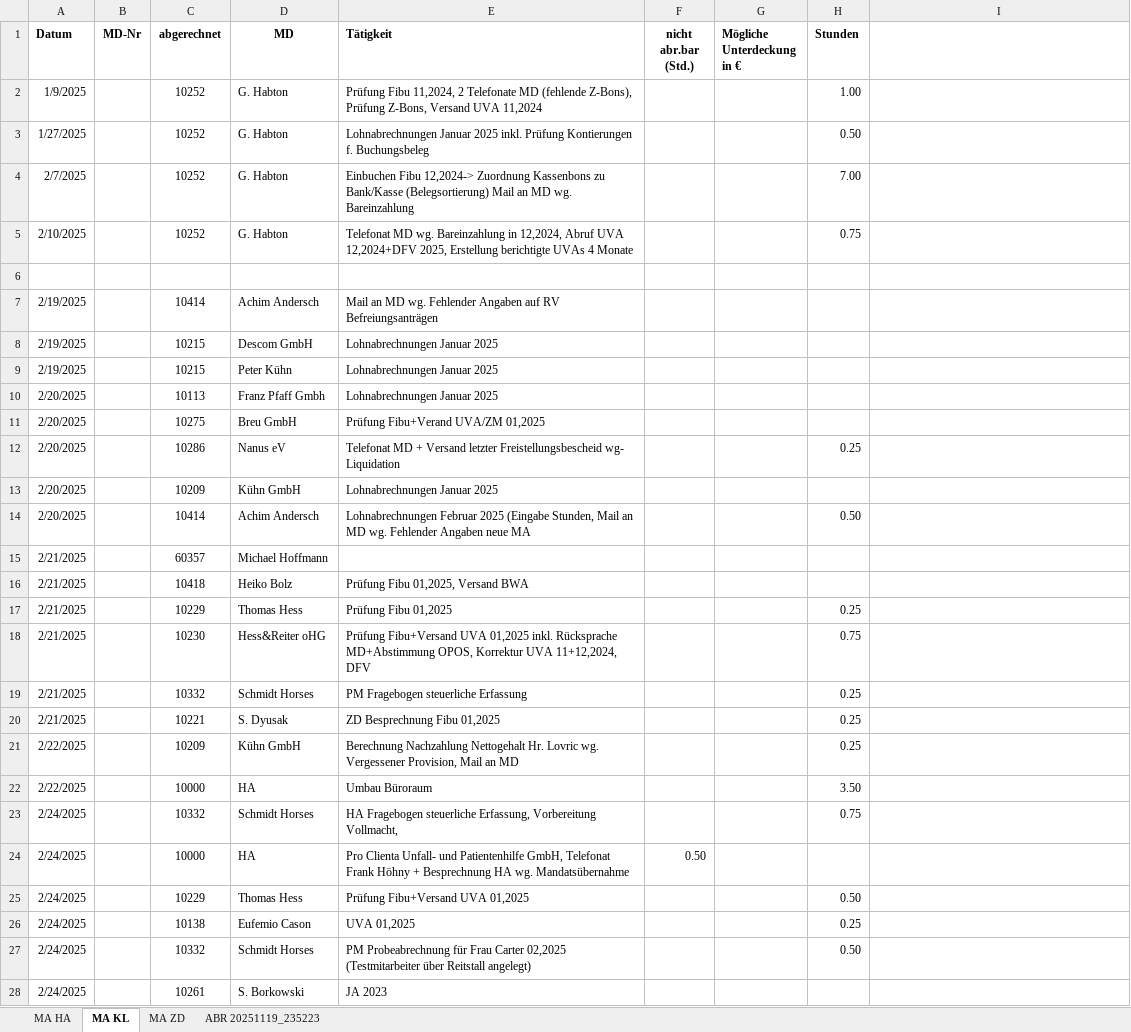
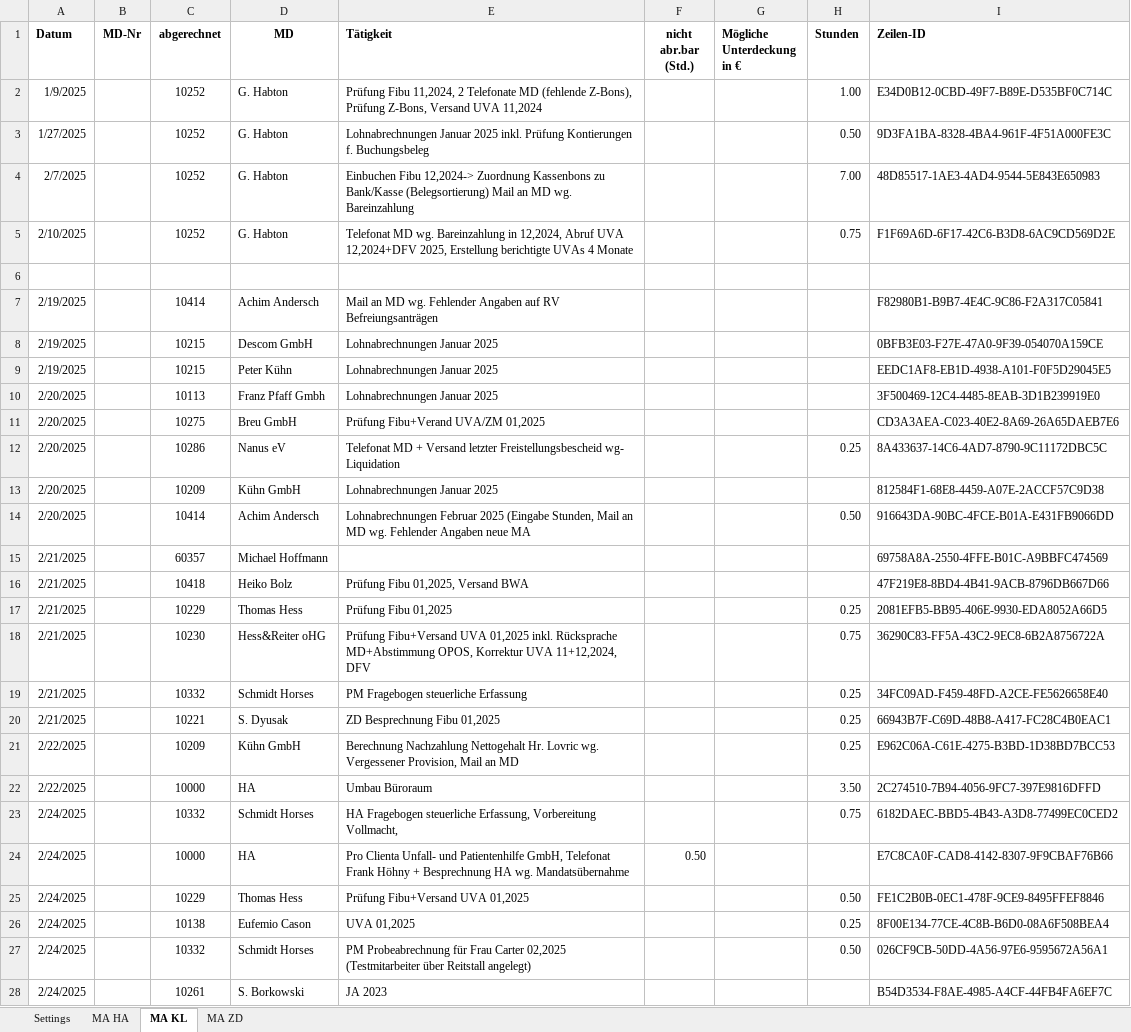
Before and after one commit to Wolle181/HtmXRechnung, an Excel workbook: Iteration 2try2/10000 Zeiterfassung Kanzlei.xlsm, sheet MA KL, drawn as a sheet; only a part is shown; values as stored, in another font and other column widths than the file's, no borders; the diff covers the shown part only; the diff names each change by its address in the sheet, - before the commit and + after, or states it on an @@ line.

```diff
--- a/Iteration 2try2/10000 Zeiterfassung Kanzlei.xlsm (sheet MA KL)
+++ b/Iteration 2try2/10000 Zeiterfassung Kanzlei.xlsm (sheet MA KL)
-sheet tab: ABR 20251119_235223
@@ sheet tab unhidden: Settings @@
-I1: (empty)
+I1: Zeilen-ID
-I2 (Zeilen-ID): (empty)
+I2 (Zeilen-ID): E34D0B12-0CBD-49F7-B89E-D535BF0C714C
-I3 (Zeilen-ID): (empty)
+I3 (Zeilen-ID): 9D3FA1BA-8328-4BA4-961F-4F51A000FE3C
-I4 (Zeilen-ID): (empty)
+I4 (Zeilen-ID): 48D85517-1AE3-4AD4-9544-5E843E650983
-I5 (Zeilen-ID): (empty)
+I5 (Zeilen-ID): F1F69A6D-6F17-42C6-B3D8-6AC9CD569D2E
-I7 (Zeilen-ID): (empty)
+I7 (Zeilen-ID): F82980B1-B9B7-4E4C-9C86-F2A317C05841
-I8 (Zeilen-ID): (empty)
+I8 (Zeilen-ID): 0BFB3E03-F27E-47A0-9F39-054070A159CE
-I9 (Zeilen-ID): (empty)
+I9 (Zeilen-ID): EEDC1AF8-EB1D-4938-A101-F0F5D29045E5
-I10 (Zeilen-ID): (empty)
+I10 (Zeilen-ID): 3F500469-12C4-4485-8EAB-3D1B239919E0
-I11 (Zeilen-ID): (empty)
+I11 (Zeilen-ID): CD3A3AEA-C023-40E2-8A69-26A65DAEB7E6
-I12 (Zeilen-ID): (empty)
+I12 (Zeilen-ID): 8A433637-14C6-4AD7-8790-9C11172DBC5C
-I13 (Zeilen-ID): (empty)
+I13 (Zeilen-ID): 812584F1-68E8-4459-A07E-2ACCF57C9D38
-I14 (Zeilen-ID): (empty)
+I14 (Zeilen-ID): 916643DA-90BC-4FCE-B01A-E431FB9066DD
-I15 (Zeilen-ID): (empty)
+I15 (Zeilen-ID): 69758A8A-2550-4FFE-B01C-A9BBFC474569
-I16 (Zeilen-ID): (empty)
+I16 (Zeilen-ID): 47F219E8-8BD4-4B41-9ACB-8796DB667D66
-I17 (Zeilen-ID): (empty)
+I17 (Zeilen-ID): 2081EFB5-BB95-406E-9930-EDA8052A66D5
-I18 (Zeilen-ID): (empty)
+I18 (Zeilen-ID): 36290C83-FF5A-43C2-9EC8-6B2A8756722A
-I19 (Zeilen-ID): (empty)
+I19 (Zeilen-ID): 34FC09AD-F459-48FD-A2CE-FE5626658E40
-I20 (Zeilen-ID): (empty)
+I20 (Zeilen-ID): 66943B7F-C69D-48B8-A417-FC28C4B0EAC1
-I21 (Zeilen-ID): (empty)
+I21 (Zeilen-ID): E962C06A-C61E-4275-B3BD-1D38BD7BCC53
-I22 (Zeilen-ID): (empty)
+I22 (Zeilen-ID): 2C274510-7B94-4056-9FC7-397E9816DFFD
-I23 (Zeilen-ID): (empty)
+I23 (Zeilen-ID): 6182DAEC-BBD5-4B43-A3D8-77499EC0CED2
-I24 (Zeilen-ID): (empty)
+I24 (Zeilen-ID): E7C8CA0F-CAD8-4142-8307-9F9CBAF76B66
-I25 (Zeilen-ID): (empty)
+I25 (Zeilen-ID): FE1C2B0B-0EC1-478F-9CE9-8495FFEF8846
-I26 (Zeilen-ID): (empty)
+I26 (Zeilen-ID): 8F00E134-77CE-4C8B-B6D0-08A6F508BEA4
-I27 (Zeilen-ID): (empty)
+I27 (Zeilen-ID): 026CF9CB-50DD-4A56-97E6-9595672A56A1
-I28 (Zeilen-ID): (empty)
+I28 (Zeilen-ID): B54D3534-F8AE-4985-A4CF-44FB4FA6EF7C
```
Also changed, not shown: 1 added row and 32 edited cells elsewhere in this sheet, sheet MA HA, sheet MA ZD, hidden cells, charts or pictures.
